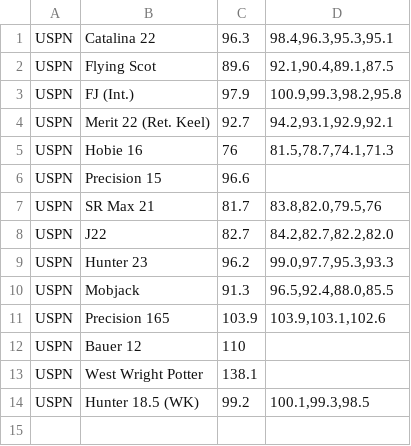
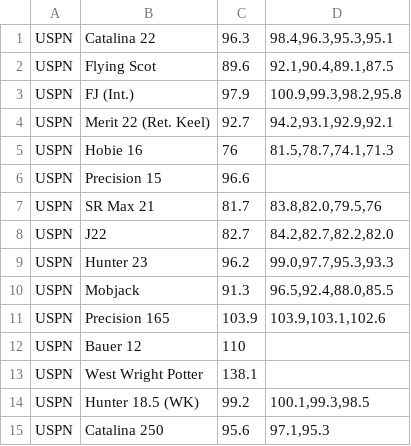
Before and after one commit to balister/sailclaytor, a CSV file: ratings/ussapn.csv, drawn as a sheet; the diff names each change by its address in the sheet, - before the commit and + after, or states it on an @@ line.

```diff
--- a/ratings/ussapn.csv
+++ b/ratings/ussapn.csv
+row 15: USPN | Catalina 250 | 95.6 | 97.1,95.3
```
Also changed, not shown: 1 other file.
